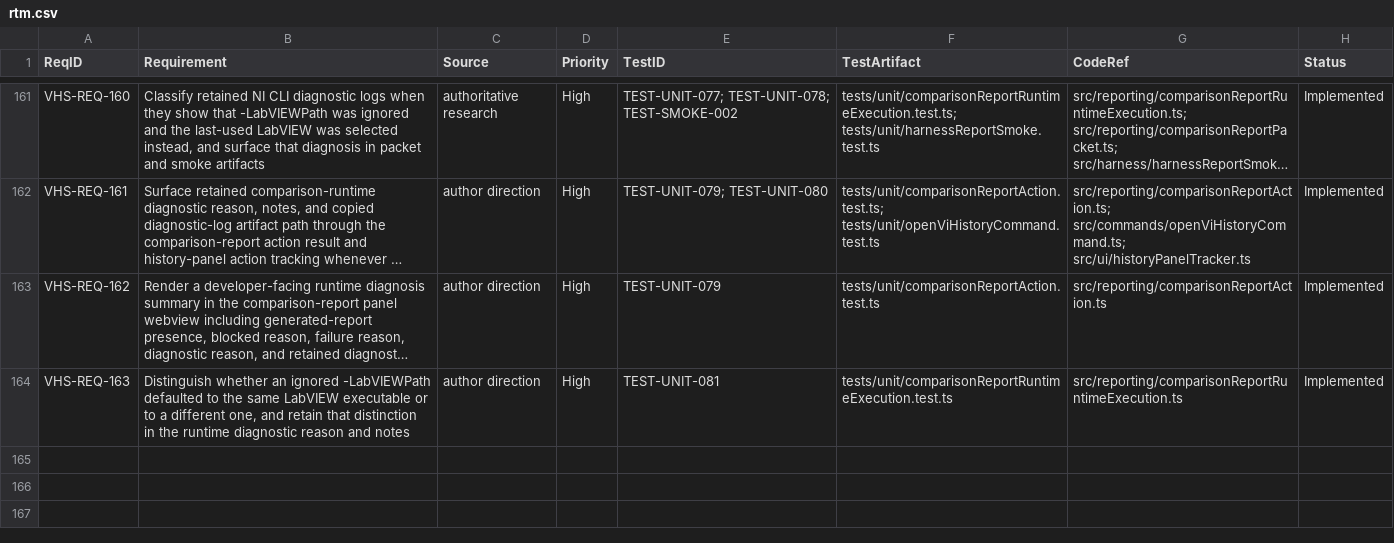
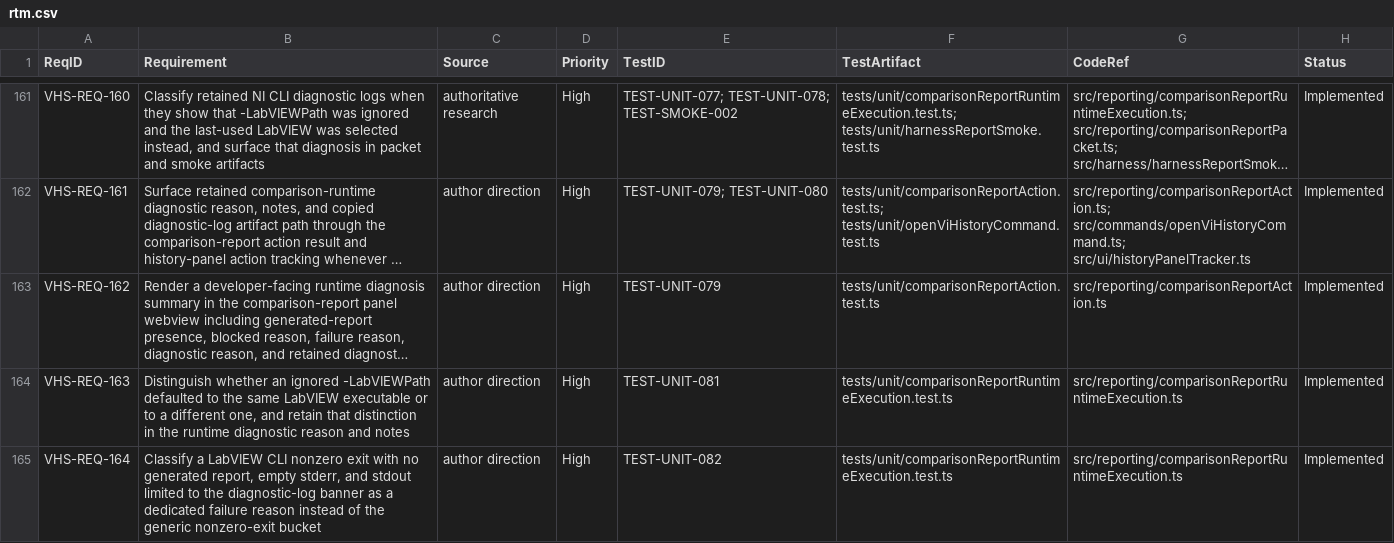
Before and after one commit to LabVIEW-Community-CI-CD/vi-history-suite, a CSV file: docs/requirements/rtm.csv, drawn as a sheet; only a part is shown, gaps mark what is left out; long unchanged cells end in …; the diff names each change by its address in the sheet, - before the commit and + after, or states it on an @@ line.

Commit message:
feat: classify log-only LabVIEW CLI failures

```diff
--- a/docs/requirements/rtm.csv
+++ b/docs/requirements/rtm.csv
+row 165: VHS-REQ-164 | Classify a LabVIEW CLI nonzero exit with no generated report, empty stderr, and stdout limited to the diagnostic-log banner as a dedicated failure reason instead of the generic nonzero-exit bucket | author direction | High | TEST-UNIT-082 | tests/unit/comparisonReportRuntimeExecution.test.ts | src/reporting/comparisonReportRuntimeExecution.ts | Implemented
```
Also changed, not shown: 4 other files.
